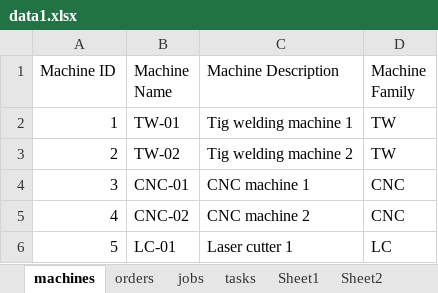
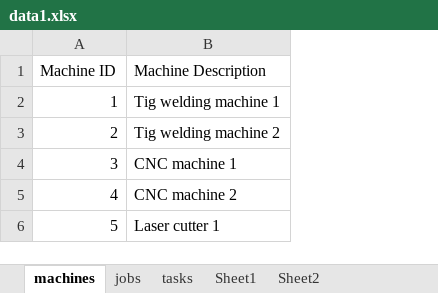
Before and after one commit to sbudelman/tfm-repo, an Excel workbook: data/data1.xlsx, sheet machines, drawn as a sheet; values as stored, in another font and other column widths than the file's, no borders; the diff names each change by its address in the sheet, - before the commit and + after, or states it on an @@ line.

```diff
--- a/data/data1.xlsx (sheet machines)
+++ b/data/data1.xlsx (sheet machines)
-sheet tab: orders
-column B (Machine Name), rows 2-6: TW-01 | TW-02 | CNC-01 | CNC-02 | LC-01
-column D (Machine Family), rows 2-6: TW | TW | CNC | CNC | LC
```
Also changed, not shown: sheet jobs, sheet tasks, formulas that keep their value, 11 other files.
